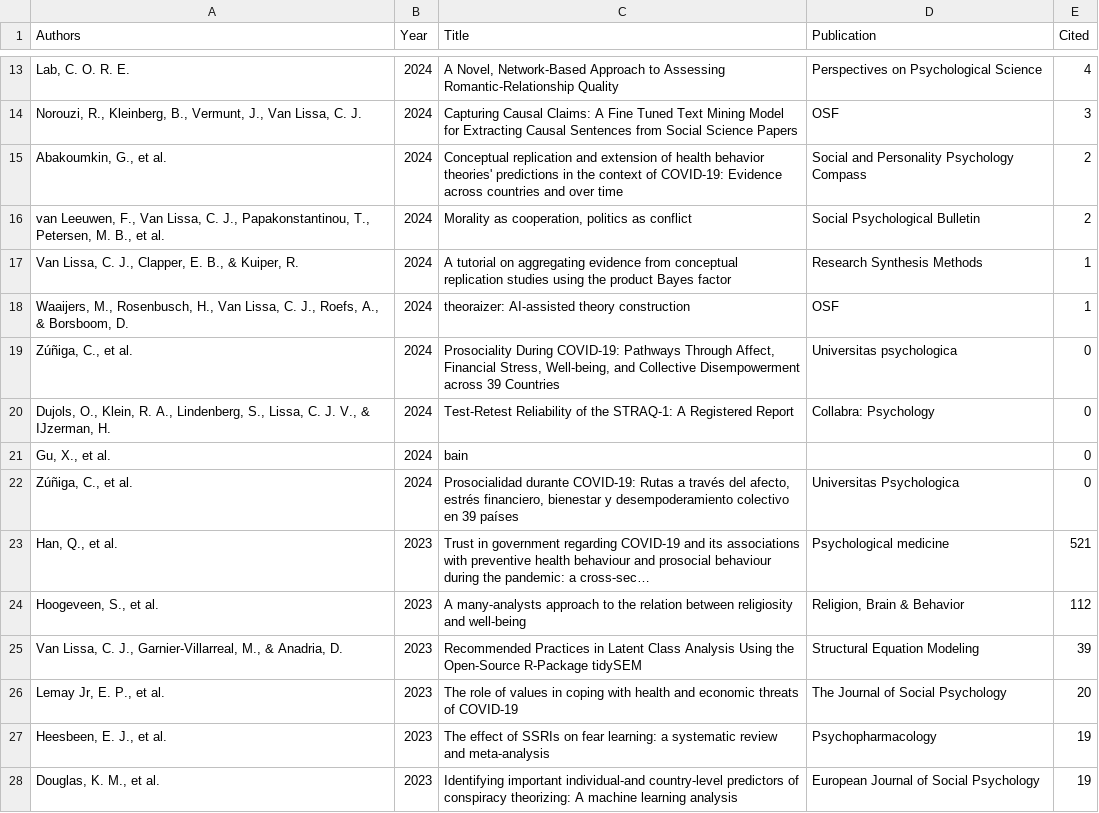
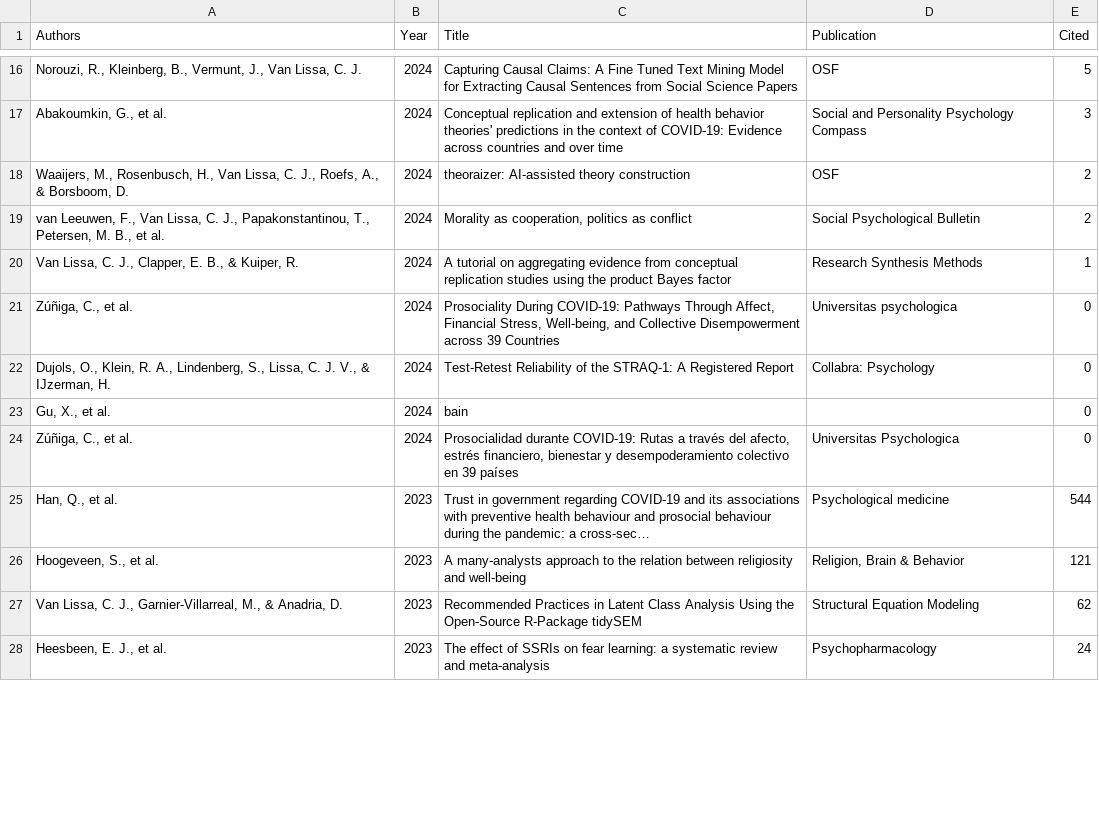
Before and after one commit to cjvanlissa/resume, a CSV file: My publications.csv, drawn as a sheet; only a part is shown, gaps mark what is left out; the diff covers the shown part only.

```diff
--- a/My publications.csv
+++ b/My publications.csv
@@ -13,7 +16,6 @@
-"Lab, C. O. R. E.","2024","A Novel, Network-Based Approach to Assessing Romantic-Relationship Quality","Perspectives on Psychological Science",4
-"Norouzi, R., Kleinberg, B., Vermunt, J., Van Lissa, C. J.","2024","Capturing Causal Claims: A Fine Tuned Text Mining Model for Extracting Causal Sentences from Social Science Papers","OSF",3
-"Abakoumkin, G., et al.","2024","Conceptual replication and extension of health behavior theories' predictions in the context of COVID‐19: Evidence across countries and over time","Social and Personality Psychology Compass",2
+"Norouzi, R., Kleinberg, B., Vermunt, J., Van Lissa, C. J.","2024","Capturing Causal Claims: A Fine Tuned Text Mining Model for Extracting Causal Sentences from Social Science Papers","OSF",5
+"Abakoumkin, G., et al.","2024","Conceptual replication and extension of health behavior theories' predictions in the context of COVID‐19: Evidence across countries and over time","Social and Personality Psychology Compass",3
+"Waaijers, M., Rosenbusch, H., Van Lissa, C. J., Roefs, A., & Borsboom, D.","2024","theoraizer: AI-assisted theory construction","OSF",2
 "van Leeuwen, F., Van Lissa, C. J., Papakonstantinou, T., Petersen, M. B., et al.","2024","Morality as cooperation, politics as conflict","Social Psychological Bulletin",2
 "Van Lissa, C. J., Clapper, E. B., & Kuiper, R.","2024","A tutorial on aggregating evidence from conceptual replication studies using the product Bayes factor","Research Synthesis Methods",1
-"Waaijers, M., Rosenbusch, H., Van Lissa, C. J., Roefs, A., & Borsboom, D.","2024","theoraizer: AI-assisted theory construction","OSF",1
 "Zúñiga, C., et al.","2024","Prosociality During COVID-19: Pathways Through Affect, Financial Stress, Well-being, and Collective Disempowerment across 39 Countries","Universitas psychologica",0
@@ -22,7 +24,5 @@
 "Zúñiga, C., et al.","2024","Prosocialidad durante COVID-19: Rutas a través del afecto, estrés financiero, bienestar y desempoderamiento colectivo en 39 países","Universitas Psychologica",0
-"Han, Q., et al.","2023","Trust in government regarding COVID-19 and its associations with preventive health behaviour and prosocial behaviour during the pandemic: a cross-sec…","Psychological medicine",521
-"Hoogeveen, S., et al.","2023","A many-analysts approach to the relation between religiosity and well-being","Religion, Brain & Behavior",112
-"Van Lissa, C. J., Garnier-Villarreal, M., & Anadria, D.","2023","Recommended Practices in Latent Class Analysis Using the Open-Source R-Package tidySEM","Structural Equation Modeling",39
-"Lemay Jr, E. P., et al.","2023","The role of values in coping with health and economic threats of COVID-19","The Journal of Social Psychology",20
-"Heesbeen, E. J., et al.","2023","The effect of SSRIs on fear learning: a systematic review and meta-analysis","Psychopharmacology",19
-"Douglas, K. M., et al.","2023","Identifying important individual‐and country‐level predictors of conspiracy theorizing: A machine learning analysis","European Journal of Social Psychology",19
+"Han, Q., et al.","2023","Trust in government regarding COVID-19 and its associations with preventive health behaviour and prosocial behaviour during the pandemic: a cross-sec…","Psychological medicine",544
+"Hoogeveen, S., et al.","2023","A many-analysts approach to the relation between religiosity and well-being","Religion, Brain & Behavior",121
+"Van Lissa, C. J., Garnier-Villarreal, M., & Anadria, D.","2023","Recommended Practices in Latent Class Analysis Using the Open-Source R-Package tidySEM","Structural Equation Modeling",62
+"Heesbeen, E. J., et al.","2023","The effect of SSRIs on fear learning: a systematic review and meta-analysis","Psychopharmacology",24
```
Also changed, not shown: 14 added rows, 8 removed rows and 60 edited cells elsewhere in this file, R-packages.csv, 6 other files.
